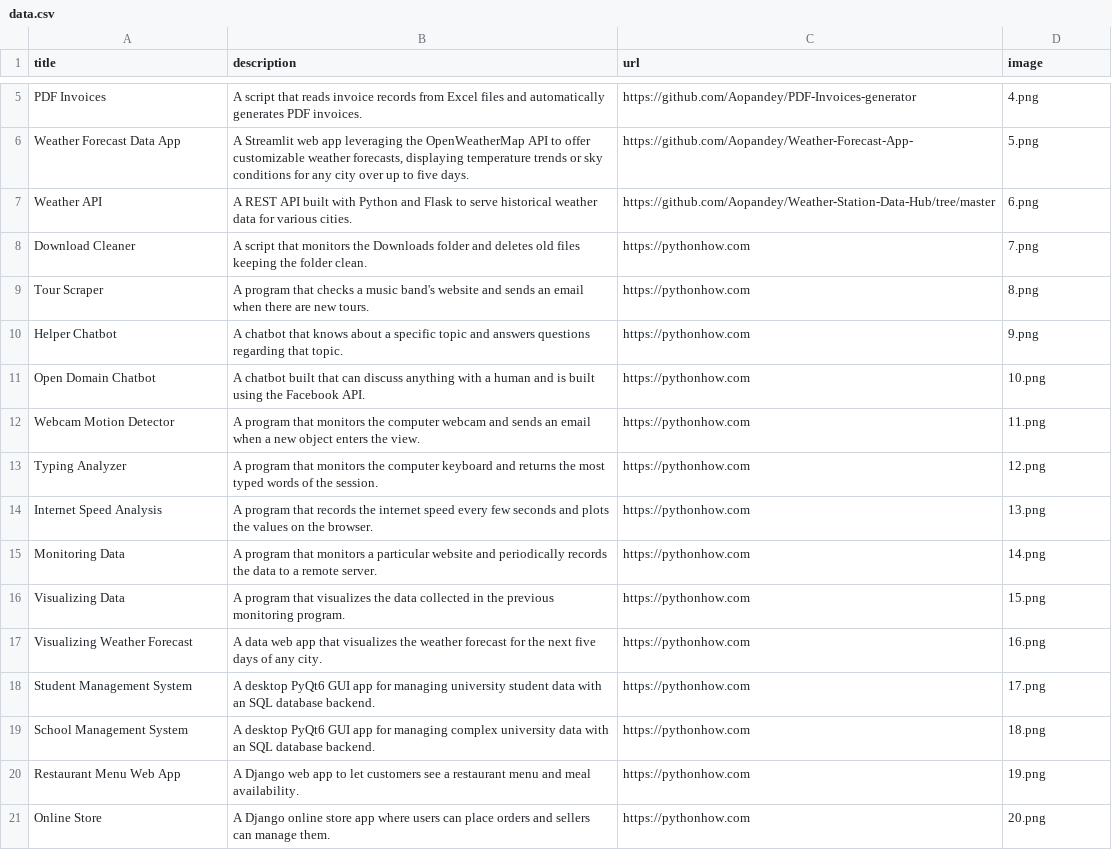
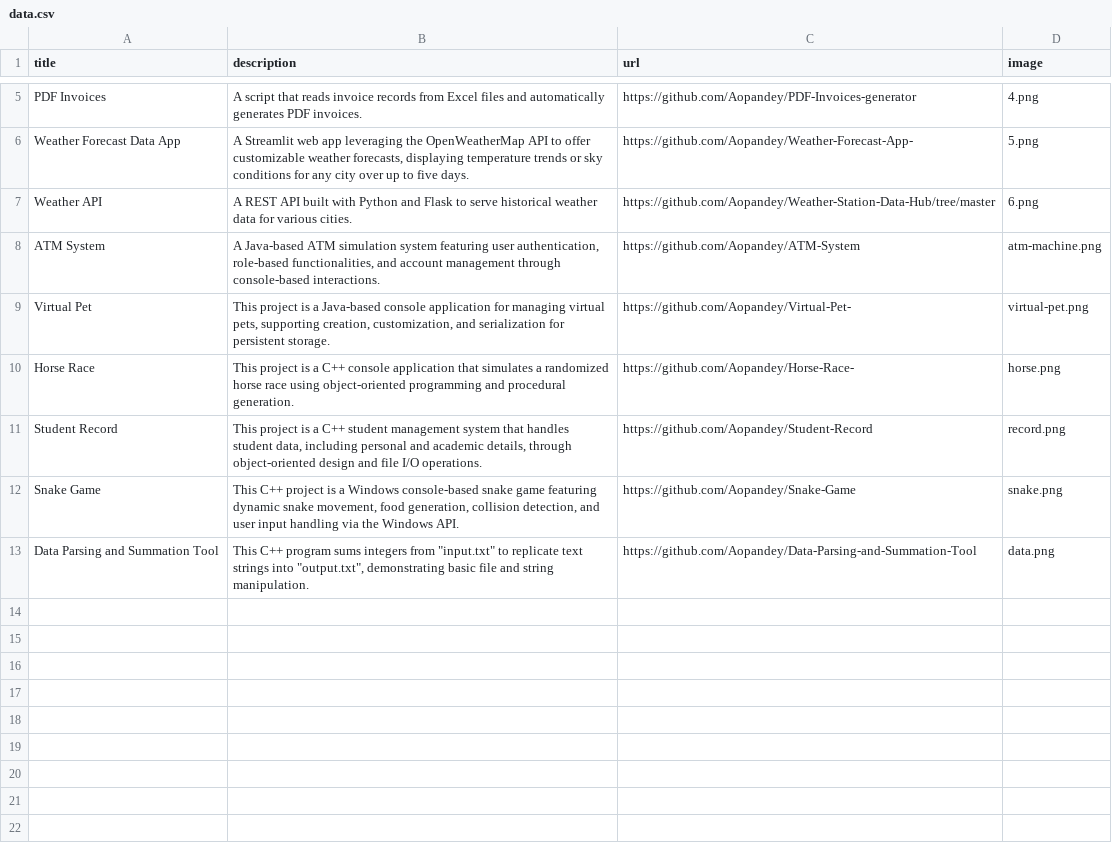
Before and after one commit to Aopandey/Portfolio, a CSV file: data.csv, drawn as a sheet; only a part is shown, gaps mark what is left out.

Commit message:
Added styling and updated the home page with additional pages for projects.

```diff
--- a/data.csv
+++ b/data.csv
@@ -7,15 +7,7 @@ Weather Forecast Data App;A Streamlit web app leveraging the OpenWeatherMap API
 Weather API;A REST API built with Python and Flask to serve historical weather data for various cities.;https://github.com/Aopandey/Weather-Station-Data-Hub/tree/master;6.png
-Download Cleaner;A script that monitors the Downloads folder and deletes old files keeping the folder clean.;https://pythonhow.com;7.png
-Tour Scraper;A program that checks a music band's website and sends an email when there are new tours.;https://pythonhow.com;8.png
-Helper Chatbot;A chatbot that knows about a specific topic and answers questions regarding that topic.;https://pythonhow.com;9.png
-Open Domain Chatbot;A chatbot built that can discuss anything with a human and is built using the Facebook API.;https://pythonhow.com;10.png
-Webcam Motion Detector;A program that monitors the computer webcam and sends an email when a new object enters the view.;https://pythonhow.com;11.png
-Typing Analyzer;A program that monitors the computer keyboard and returns the most typed words of the session.;https://pythonhow.com;12.png
-Internet Speed Analysis;A program that records the internet speed every few seconds and plots the values on the browser.;https://pythonhow.com;13.png
-Monitoring Data;A program that monitors a particular website and periodically records the data to a remote server.;https://pythonhow.com;14.png
-Visualizing Data;A program that visualizes the data collected in the previous monitoring program. ;https://pythonhow.com;15.png
-Visualizing Weather Forecast;A data web app that visualizes the weather forecast for the next five days of any city.;https://pythonhow.com;16.png
-Student Management System;A desktop PyQt6 GUI app for managing university student data with an SQL database backend.;https://pythonhow.com;17.png
-School Management System;A desktop PyQt6 GUI app for managing complex university data with an SQL database backend.;https://pythonhow.com;18.png
-Restaurant Menu Web App;A Django web app to let customers see a restaurant menu and meal availability.;https://pythonhow.com;19.png
-Online Store;A Django online store app where users can place orders and sellers can manage them.;https://pythonhow.com;20.png
+ATM System;A Java-based ATM simulation system featuring user authentication, role-based functionalities, and account management through console-based interactions.;https://github.com/Aopandey/ATM-System;atm-machine.png
+Virtual Pet;This project is a Java-based console application for managing virtual pets, supporting creation, customization, and serialization for persistent storage.; https://github.com/Aopandey/Virtual-Pet-;virtual-pet.png
+Horse Race;This project is a C++ console application that simulates a randomized horse race using object-oriented programming and procedural generation.; https://github.com/Aopandey/Horse-Race-;horse.png
+Student Record;This project is a C++ student management system that handles student data, including personal and academic details, through object-oriented design and file I/O operations.; https://github.com/Aopandey/Student-Record;record.png
+Snake Game;This C++ project is a Windows console-based snake game featuring dynamic snake movement, food generation, collision detection, and user input handling via the Windows API.;https://github.com/Aopandey/Snake-Game;snake.png
+Data Parsing and Summation Tool;This C++ program sums integers from "input.txt" to replicate text strings into "output.txt", demonstrating basic file and string manipulation.;https://github.com/Aopandey/Data-Parsing-and-Summation-Tool;data.png
```
Also changed, not shown: 14 other files.
